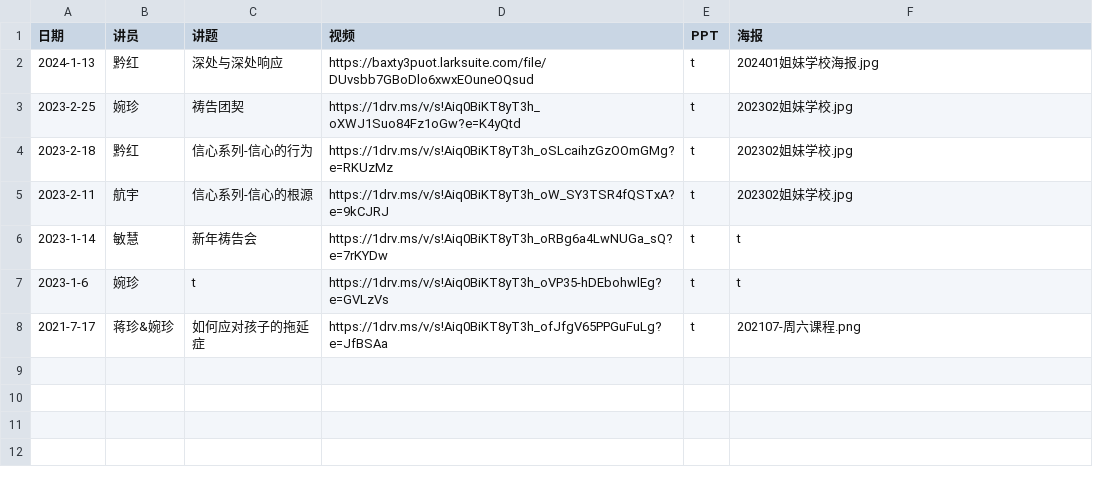
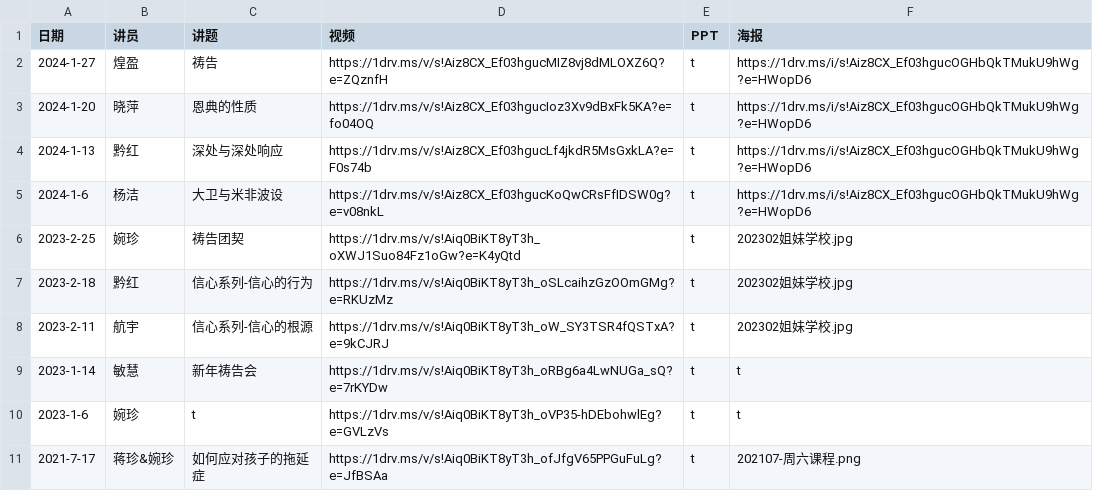
Before and after one commit to szjiemei/szjiemei.github.io, a CSV file: content_data.csv, drawn as a sheet.

Commit message:
add 2024 content

```diff
--- a/content_data.csv
+++ b/content_data.csv
@@ -1,3 +1,6 @@
 日期,讲员,讲题,视频, PPT, 海报
-2024-1-13,黔红,深处与深处响应,https://baxty3puot.larksuite.com/file/DUvsbb7GBoDlo6xwxEOuneOQsud,t,202401姐妹学校海报.jpg
+2024-1-27,煌盈,祷告,https://1drv.ms/v/s!Aiz8CX_Ef03hgucMIZ8vj8dMLOXZ6Q?e=ZQznfH,t,https://1drv.ms/i/s!Aiz8CX_Ef03hgucOGHbQkTMukU9hWg?e=HWopD6
+2024-1-20,晓萍,恩典的性质,https://1drv.ms/v/s!Aiz8CX_Ef03hgucIoz3Xv9dBxFk5KA?e=fo04OQ,t,https://1drv.ms/i/s!Aiz8CX_Ef03hgucOGHbQkTMukU9hWg?e=HWopD6
+2024-1-13,黔红,深处与深处响应,https://1drv.ms/v/s!Aiz8CX_Ef03hgucLf4jkdR5MsGxkLA?e=F0s74b,t,https://1drv.ms/i/s!Aiz8CX_Ef03hgucOGHbQkTMukU9hWg?e=HWopD6
+2024-1-6,杨洁,大卫与米非波设,https://1drv.ms/v/s!Aiz8CX_Ef03hgucKoQwCRsFfIDSW0g?e=v08nkL,t,https://1drv.ms/i/s!Aiz8CX_Ef03hgucOGHbQkTMukU9hWg?e=HWopD6
 2023-2-25,婉珍,祷告团契,https://1drv.ms/v/s!Aiq0BiKT8yT3h_oXWJ1Suo84Fz1oGw?e=K4yQtd,t,202302姐妹学校.jpg
```
